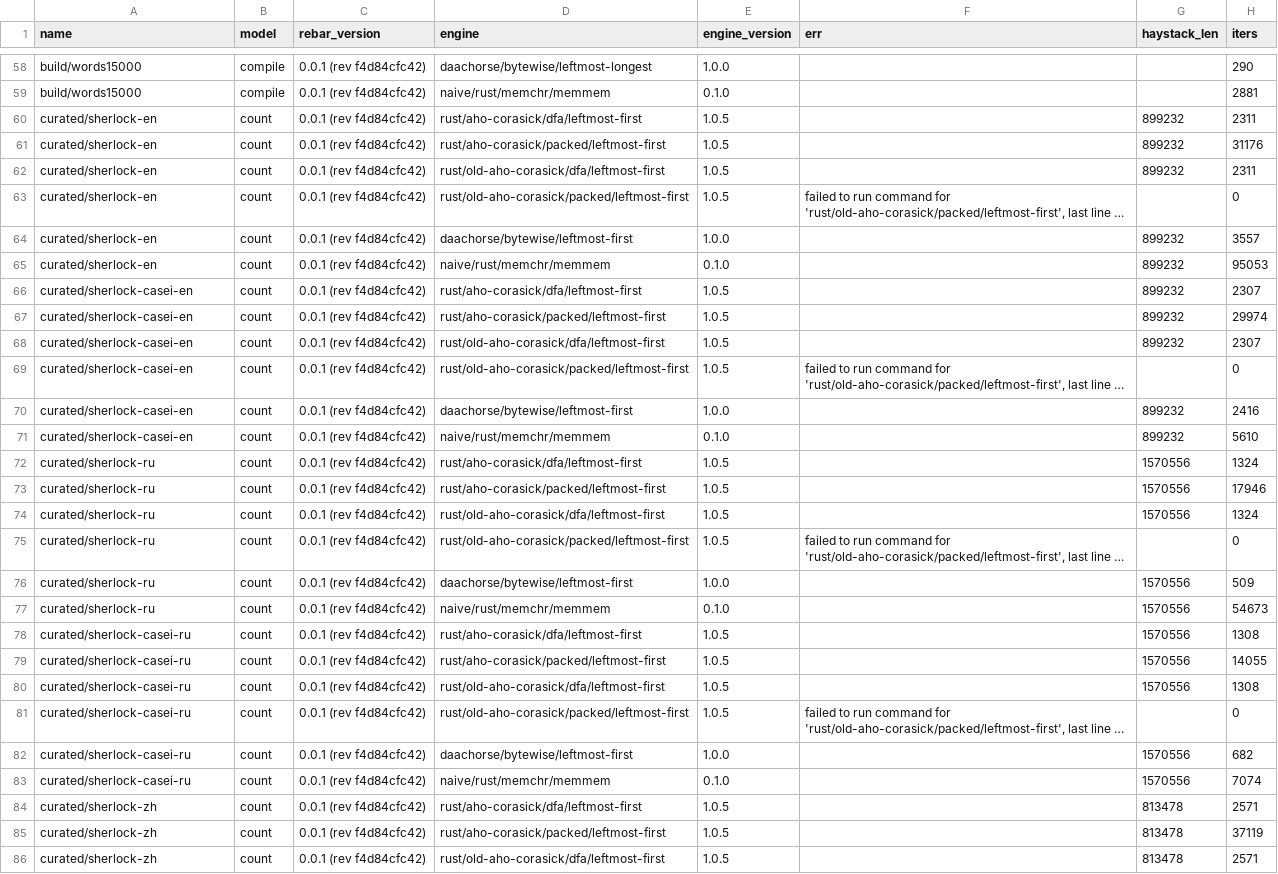
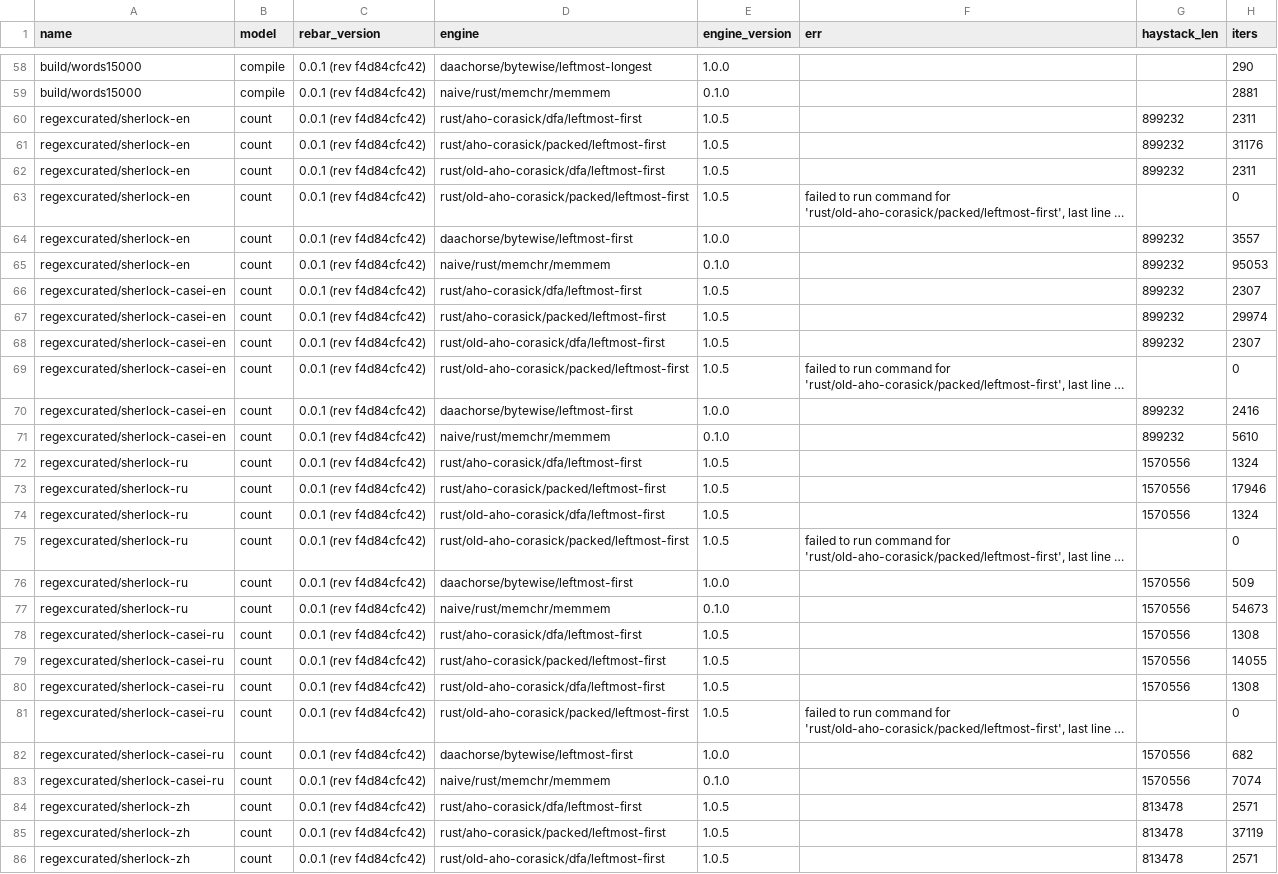
Before and after one commit to BurntSushi/aho-corasick, a CSV file: benchmarks/record/aarch64/2023-09-16.csv, drawn as a sheet; only a part is shown, gaps mark what is left out; long unchanged cells end in …; the diff covers the shown part only; the diff names each change by its address in the sheet, - before the commit and + after, or states it on an @@ line.

Commit message:
benchmarks: rename 'curated' to 'regexcurated'
This reflects the fact that these come from rebar's primary regex
benchmark and aren't necessarily curated with respect to Aho-Corasick
specifically.

```diff
--- a/benchmarks/record/aarch64/2023-09-16.csv
+++ b/benchmarks/record/aarch64/2023-09-16.csv
-A60:A65 (name): curated/sherlock-en
+A60:A65 (name): regexcurated/sherlock-en
-A66:A71 (name): curated/sherlock-casei-en
+A66:A71 (name): regexcurated/sherlock-casei-en
-A72:A77 (name): curated/sherlock-ru
+A72:A77 (name): regexcurated/sherlock-ru
-A78:A83 (name): curated/sherlock-casei-ru
+A78:A83 (name): regexcurated/sherlock-casei-ru
-A84:A86 (name): curated/sherlock-zh
+A84:A86 (name): regexcurated/sherlock-zh
```
Also changed, not shown: 61 edited cells elsewhere in this file, benchmarks/record/aarch64/2023-09-07.csv, benchmarks/record/aarch64/2023-09-17.csv, 5 other files.
